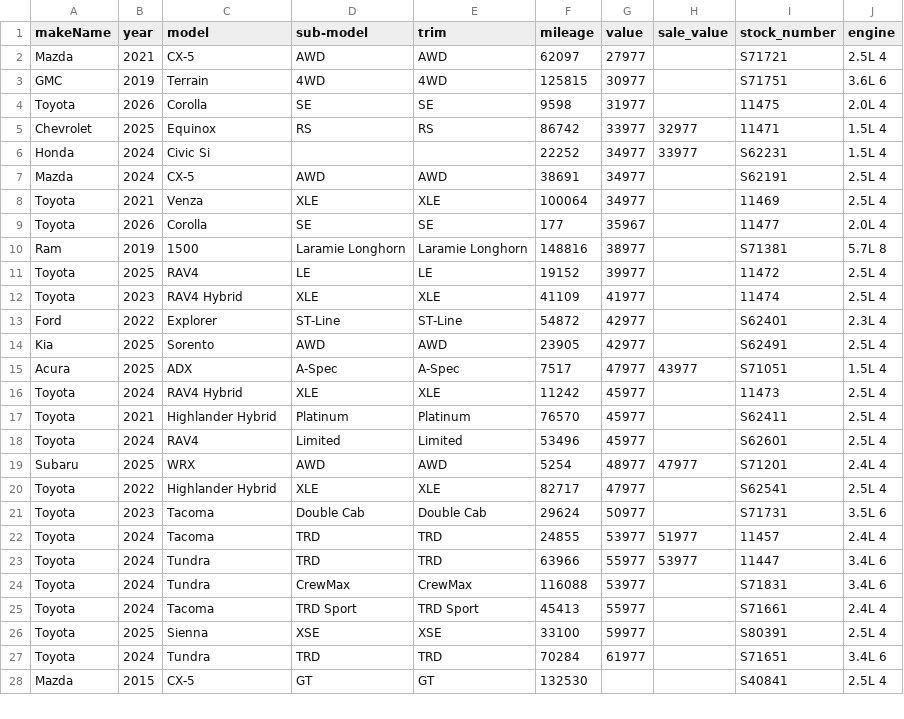
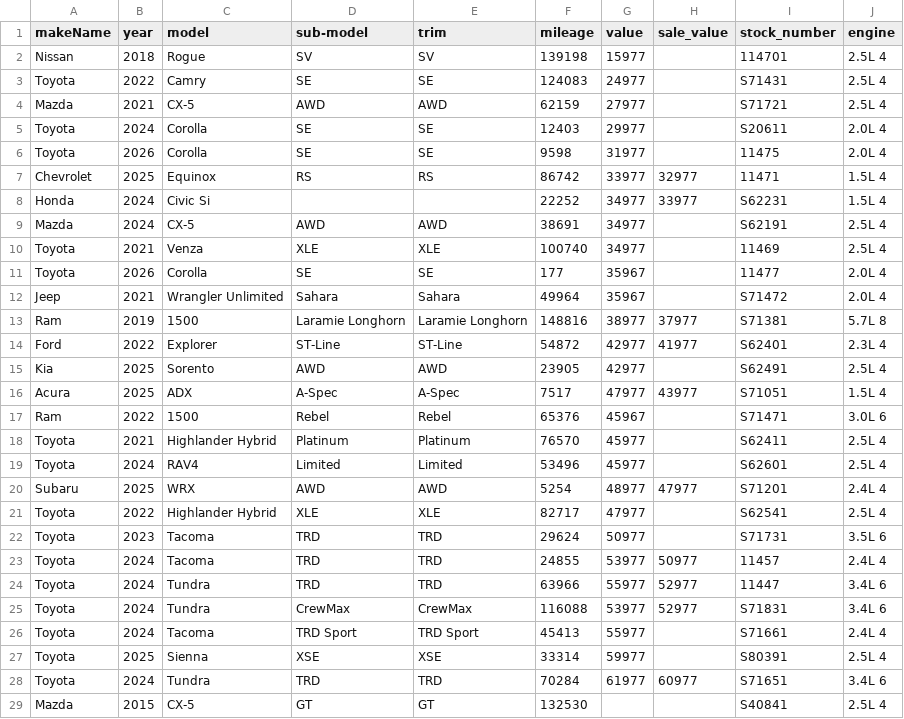
Before and after one commit to monilp28/RDTPDF, a CSV file: public/data/inventory.csv, drawn as a sheet; only a part is shown; the diff covers the shown part only.

```diff
--- a/public/data/inventory.csv
+++ b/public/data/inventory.csv
@@ -1,4 +1,6 @@
 makeName,year,model,sub-model,trim,mileage,value,sale_value,stock_number,engine
-Mazda,2021,CX-5,AWD,AWD,62097,27977,,S71721,2.5L 4
-GMC,2019,Terrain,4WD,4WD,125815,30977,,S71751,3.6L 6
+Nissan,2018,Rogue,SV,SV,139198,15977,,114701,2.5L 4
+Toyota,2022,Camry,SE,SE,124083,24977,,S71431,2.5L 4
+Mazda,2021,CX-5,AWD,AWD,62159,27977,,S71721,2.5L 4
+Toyota,2024,Corolla,SE,SE,12403,29977,,S20611,2.0L 4
 Toyota,2026,Corolla,SE,SE,9598,31977,,11475,2.0L 4
@@ -7,11 +9,10 @@ Honda,2024,Civic Si,,,22252,34977,33977,S62231,1.5L 4
 Mazda,2024,CX-5,AWD,AWD,38691,34977,,S62191,2.5L 4
-Toyota,2021,Venza,XLE,XLE,100064,34977,,11469,2.5L 4
+Toyota,2021,Venza,XLE,XLE,100740,34977,,11469,2.5L 4
 Toyota,2026,Corolla,SE,SE,177,35967,,11477,2.0L 4
-Ram,2019,1500,Laramie Longhorn,Laramie Longhorn,148816,38977,,S71381,5.7L 8
-Toyota,2025,RAV4,LE,LE,19152,39977,,11472,2.5L 4
-Toyota,2023,RAV4 Hybrid,XLE,XLE,41109,41977,,11474,2.5L 4
-Ford,2022,Explorer,ST-Line,ST-Line,54872,42977,,S62401,2.3L 4
+Jeep,2021,Wrangler Unlimited,Sahara,Sahara,49964,35967,,S71472,2.0L 4
+Ram,2019,1500,Laramie Longhorn,Laramie Longhorn,148816,38977,37977,S71381,5.7L 8
+Ford,2022,Explorer,ST-Line,ST-Line,54872,42977,41977,S62401,2.3L 4
 Kia,2025,Sorento,AWD,AWD,23905,42977,,S62491,2.5L 4
 Acura,2025,ADX,A-Spec,A-Spec,7517,47977,43977,S71051,1.5L 4
-Toyota,2024,RAV4 Hybrid,XLE,XLE,11242,45977,,11473,2.5L 4
+Ram,2022,1500,Rebel,Rebel,65376,45967,,S71471,3.0L 6
 Toyota,2021,Highlander Hybrid,Platinum,Platinum,76570,45977,,S62411,2.5L 4
@@ -20,9 +21,9 @@ Subaru,2025,WRX,AWD,AWD,5254,48977,47977,S71201,2.4L 4
 Toyota,2022,Highlander Hybrid,XLE,XLE,82717,47977,,S62541,2.5L 4
-Toyota,2023,Tacoma,Double Cab,Double Cab,29624,50977,,S71731,3.5L 6
-Toyota,2024,Tacoma,TRD,TRD,24855,53977,51977,11457,2.4L 4
-Toyota,2024,Tundra,TRD,TRD,63966,55977,53977,11447,3.4L 6
-Toyota,2024,Tundra,CrewMax,CrewMax,116088,53977,,S71831,3.4L 6
+Toyota,2023,Tacoma,TRD,TRD,29624,50977,,S71731,3.5L 6
+Toyota,2024,Tacoma,TRD,TRD,24855,53977,50977,11457,2.4L 4
+Toyota,2024,Tundra,TRD,TRD,63966,55977,52977,11447,3.4L 6
+Toyota,2024,Tundra,CrewMax,CrewMax,116088,53977,52977,S71831,3.4L 6
 Toyota,2024,Tacoma,TRD Sport,TRD Sport,45413,55977,,S71661,2.4L 4
-Toyota,2025,Sienna,XSE,XSE,33100,59977,,S80391,2.5L 4
-Toyota,2024,Tundra,TRD,TRD,70284,61977,,S71651,3.4L 6
+Toyota,2025,Sienna,XSE,XSE,33314,59977,,S80391,2.5L 4
+Toyota,2024,Tundra,TRD,TRD,70284,61977,60977,S71651,3.4L 6
 Mazda,2015,CX-5,GT,GT,132530,,,S40841,2.5L 4
```
Also changed, not shown: 2 added rows, 2 removed rows and 17 edited cells elsewhere in this file.
